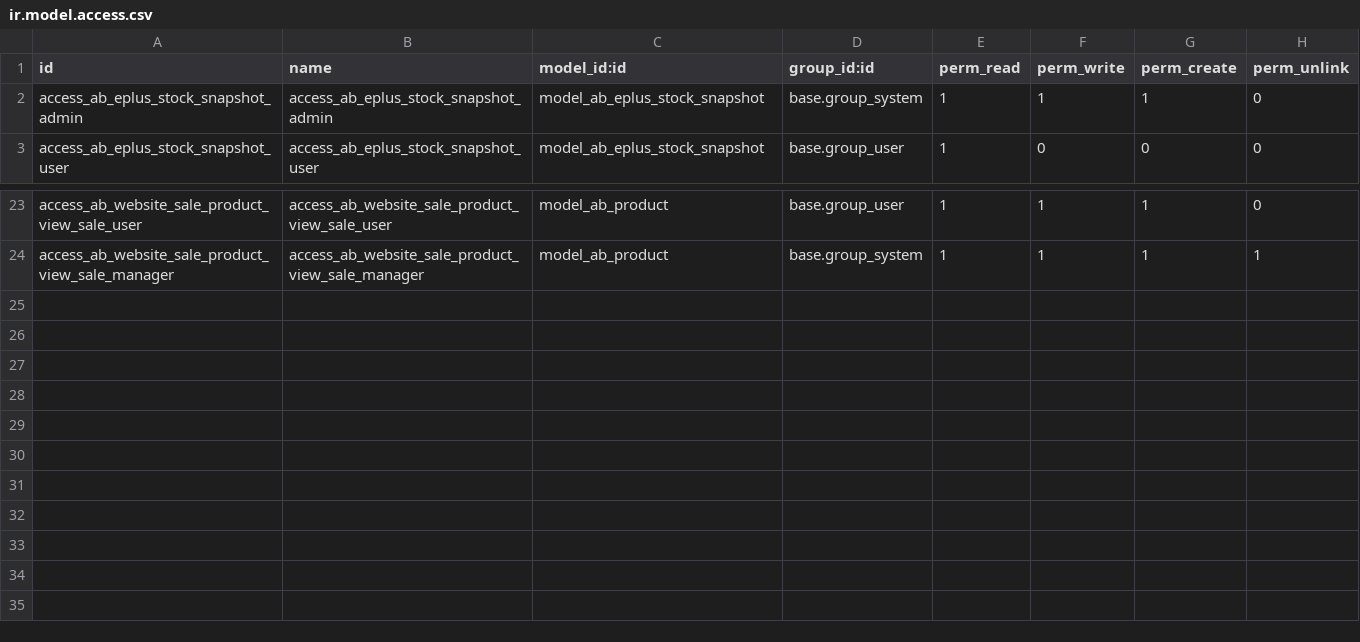
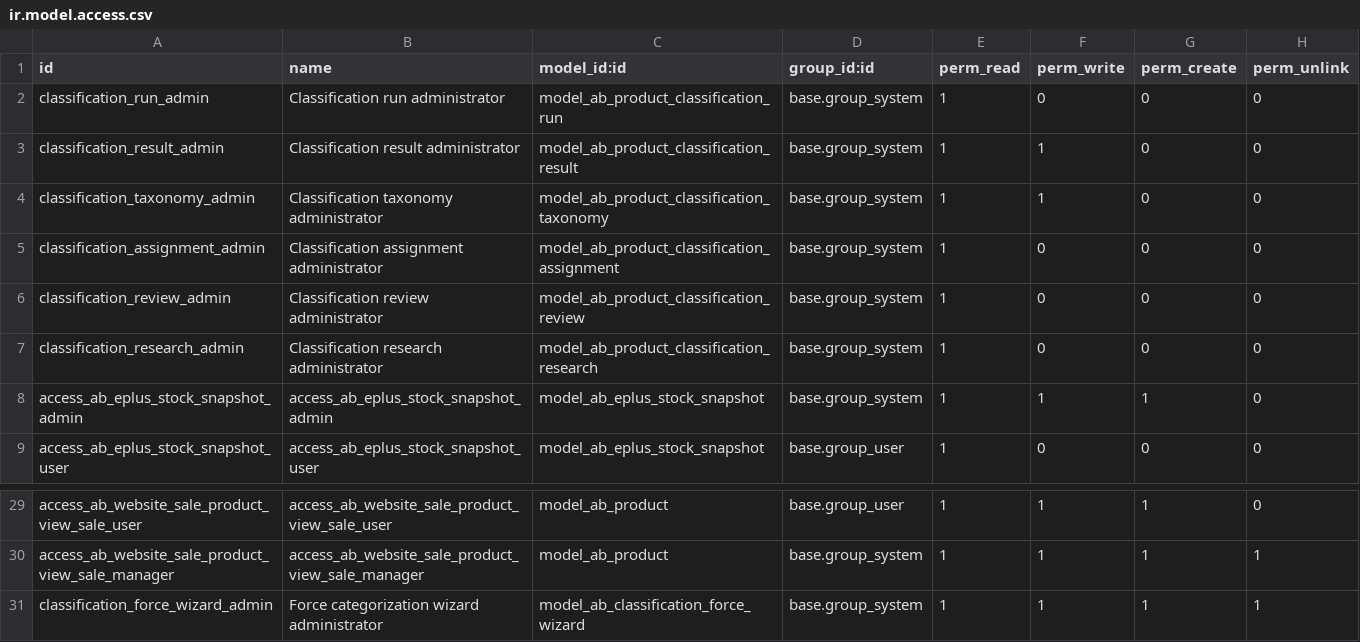
Before and after one commit to abdinpharmacies/hr, a CSV file: ab_website_sale_product/security/ir.model.access.csv, drawn as a sheet; only a part is shown, gaps mark what is left out.

Commit message:
ab_website_sale_product/feat: add queued product categorization and review workflow

```diff
--- a/ab_website_sale_product/security/ir.model.access.csv
+++ b/ab_website_sale_product/security/ir.model.access.csv
@@ -1,2 +1,8 @@
 id,name,model_id:id,group_id:id,perm_read,perm_write,perm_create,perm_unlink
+classification_run_admin,Classification run administrator,model_ab_product_classification_run,base.group_system,1,0,0,0
+classification_result_admin,Classification result administrator,model_ab_product_classification_result,base.group_system,1,1,0,0
+classification_taxonomy_admin,Classification taxonomy administrator,model_ab_product_classification_taxonomy,base.group_system,1,1,0,0
+classification_assignment_admin,Classification assignment administrator,model_ab_product_classification_assignment,base.group_system,1,0,0,0
+classification_review_admin,Classification review administrator,model_ab_product_classification_review,base.group_system,1,0,0,0
+classification_research_admin,Classification research administrator,model_ab_product_classification_research,base.group_system,1,0,0,0
 access_ab_eplus_stock_snapshot_admin,access_ab_eplus_stock_snapshot_admin,model_ab_eplus_stock_snapshot,base.group_system,1,1,1,0
@@ -24 +30,2 @@ access_ab_website_sale_product_view_sale_user,access_ab_website_sale_product_vie
 access_ab_website_sale_product_view_sale_manager,access_ab_website_sale_product_view_sale_manager,model_ab_product,base.group_system,1,1,1,1
+classification_force_wizard_admin,Force categorization wizard administrator,model_ab_classification_force_wizard,base.group_system,1,1,1,1
```
Also changed, not shown: 42 other files.
